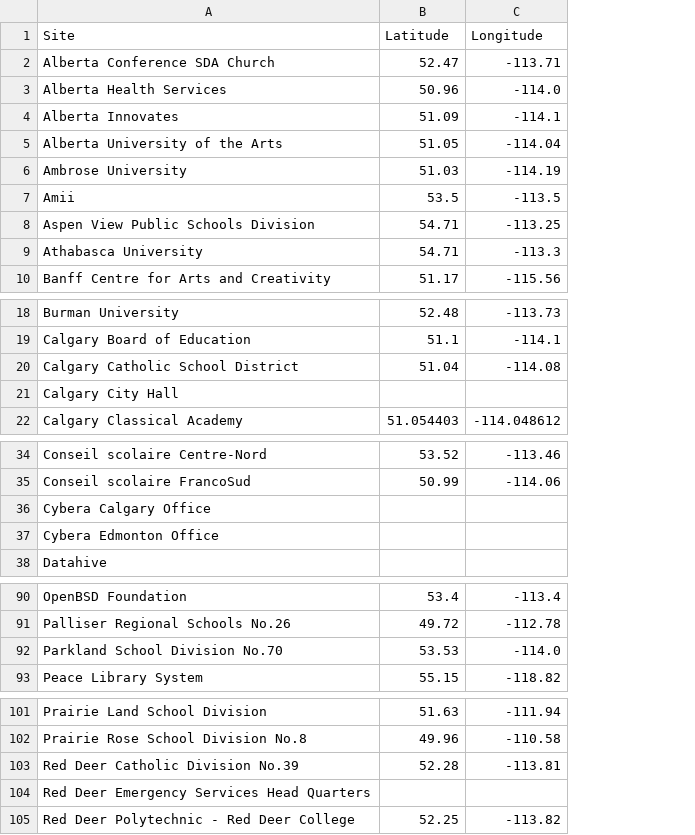
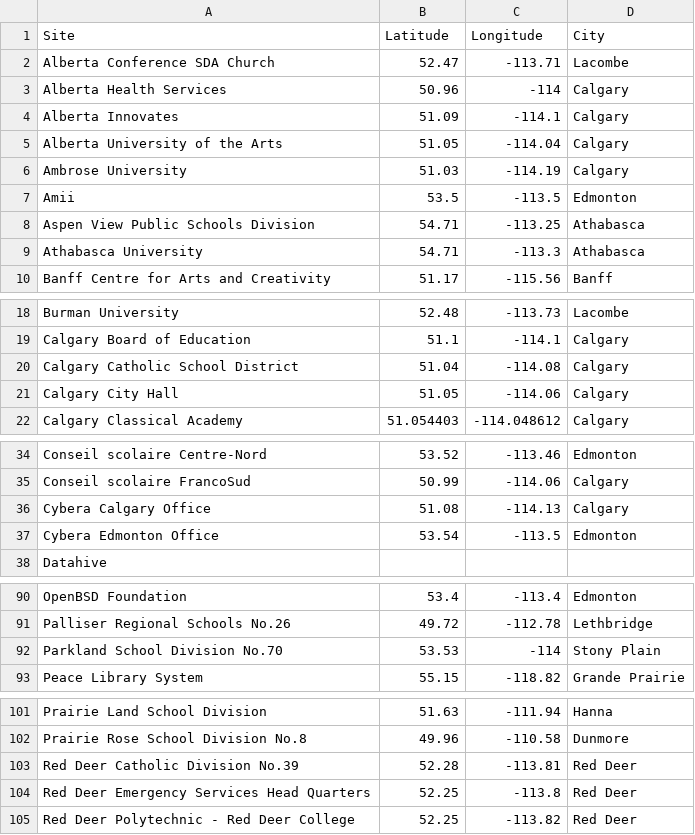
Before and after one commit to callysto/cybera-members, a CSV file: map/data/cybera-members.csv, drawn as a sheet; only a part is shown, gaps mark what is left out; the diff covers the shown part only; the diff names each change by its address in the sheet, - before the commit and + after, or states it on an @@ line.

Commit message:
Add cities

```diff
--- a/map/data/cybera-members.csv
+++ b/map/data/cybera-members.csv
+column D (City), rows 2-10: Lacombe | Calgary | Calgary | Calgary | Calgary | Edmonton | Athabasca | Athabasca | Banff; rows 18-22: Lacombe | Calgary | Calgary | Calgary | Calgary; rows 34-37: Edmonton | Calgary | Calgary | Edmonton; rows 90-93: Edmonton | Lethbridge | Stony Plain | Grande Prairie; rows 101-105: Hanna | Dunmore | Red Deer | Red Deer | Red Deer
-C3 (Longitude): -114.0
+C3 (Longitude): -114
-B21 (Latitude): (empty)
+B21 (Latitude): 51.05
-C21 (Longitude): (empty)
+C21 (Longitude): -114.06
-B36 (Latitude): (empty)
+B36 (Latitude): 51.08
-C36 (Longitude): (empty)
+C36 (Longitude): -114.13
-B37 (Latitude): (empty)
+B37 (Latitude): 53.54
-C37 (Longitude): (empty)
+C37 (Longitude): -113.5
-C92 (Longitude): -114.0
+C92 (Longitude): -114
-B104 (Latitude): (empty)
+B104 (Latitude): 52.25
-C104 (Longitude): (empty)
+C104 (Longitude): -113.8
```
Also changed, not shown: 1 edited cell elsewhere in this file.
